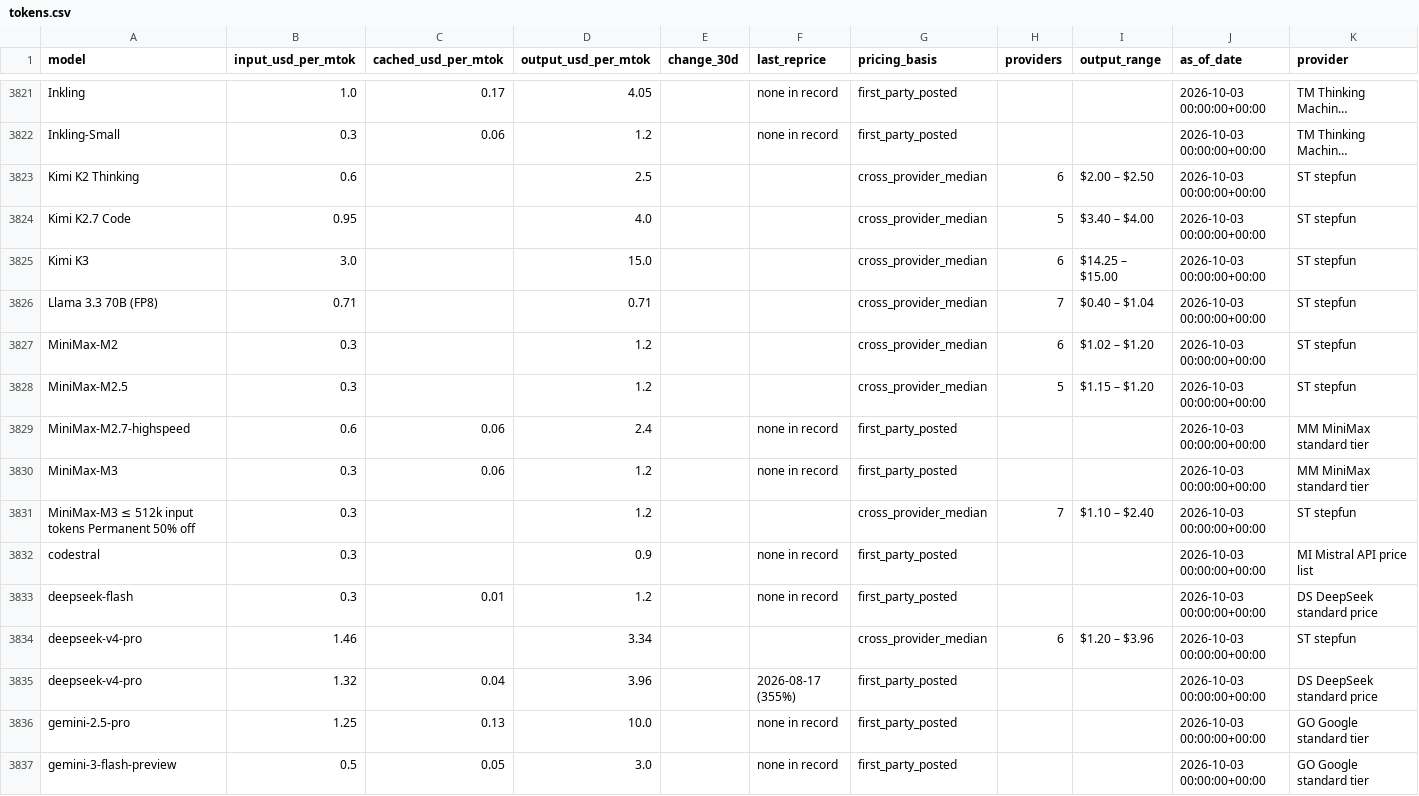
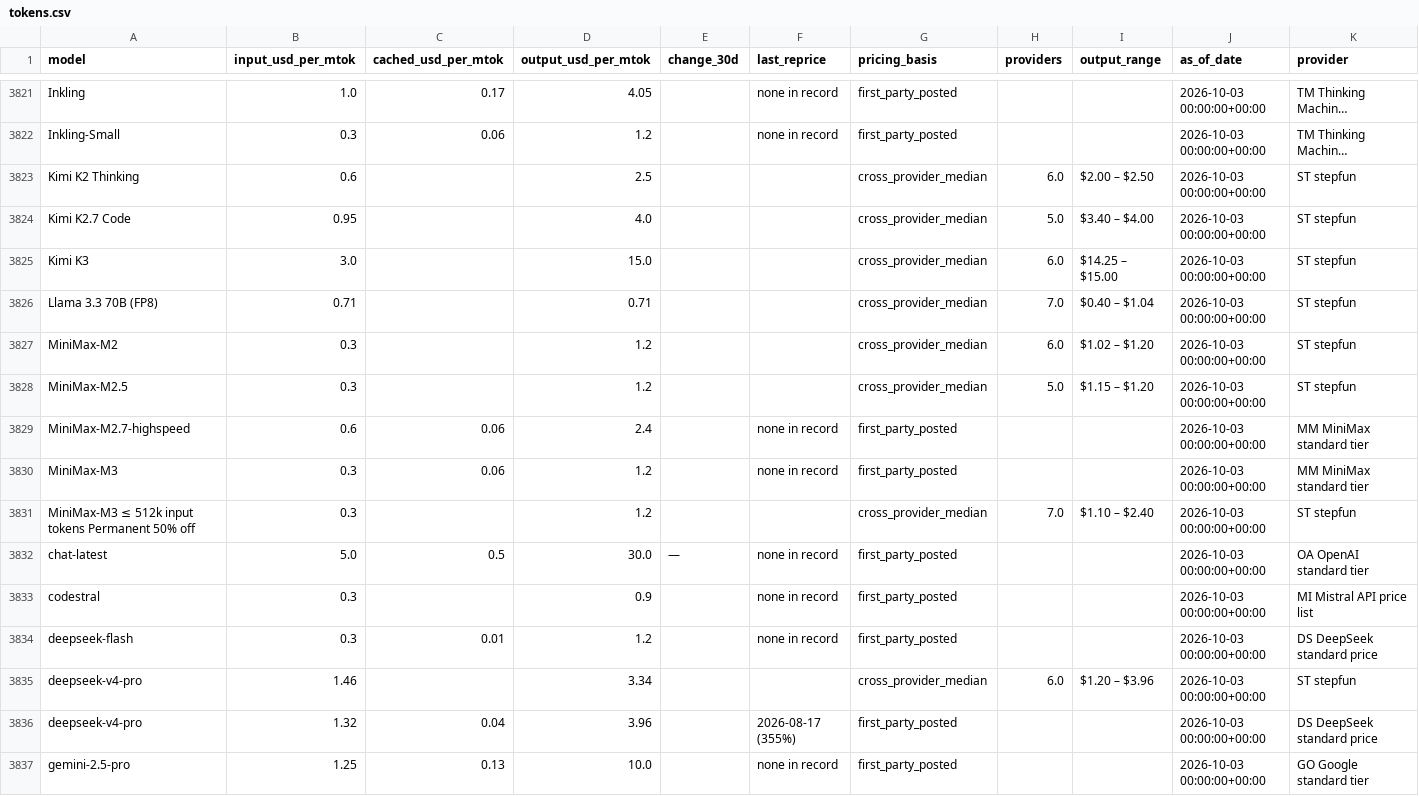
Before and after one commit to charlieamadeus/bipp-streamlit, a CSV file: data/history/tokens.csv, drawn as a sheet; only a part is shown, gaps mark what is left out; the shorter side is filled out with more unchanged rows; long unchanged cells end in …; addresses are those after the commit; the diff covers the shown part only; the diff names each change by its address in the sheet, - before the commit and + after, or states it on an @@ line.

```diff
--- a/data/history/tokens.csv
+++ b/data/history/tokens.csv
-H3823 (providers): 6
+H3823 (providers): 6.0
-H3824 (providers): 5
+H3824 (providers): 5.0
-H3825 (providers): 6
+H3825 (providers): 6.0
-H3826 (providers): 7
+H3826 (providers): 7.0
-H3827 (providers): 6
+H3827 (providers): 6.0
-H3828 (providers): 5
+H3828 (providers): 5.0
-H3831 (providers): 7
+H3831 (providers): 7.0
+row 3832: chat-latest | 5.0 | 0.5 | 30.0 | — | none in record | first_party_posted |  |  | 2026-10-03 00:00:00+00:00 | OA OpenAI standard tier
-H3835 (providers): 6
+H3835 (providers): 6.0
```
Also changed, not shown: 4 added rows and 8 edited cells elsewhere in this file, 1 other file.
